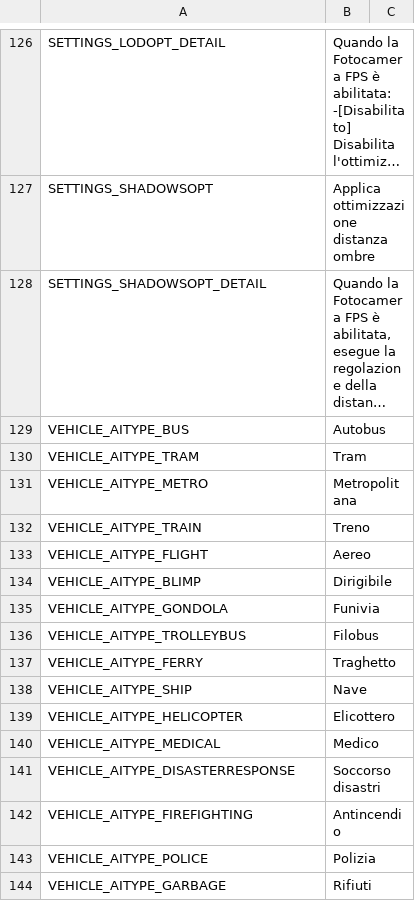
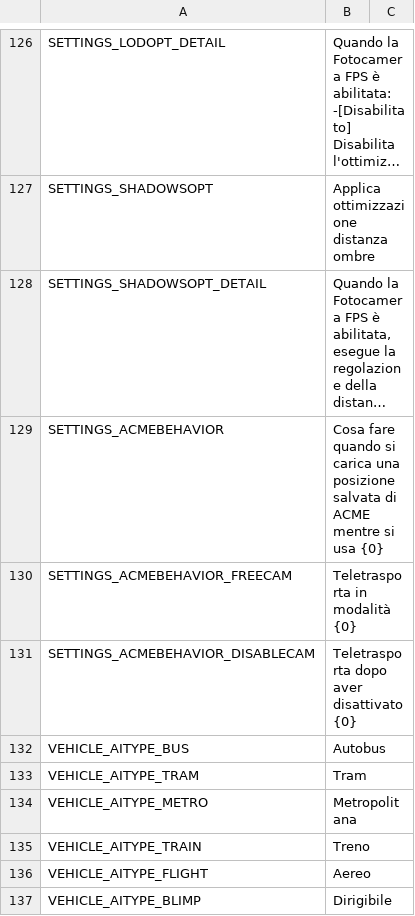
Before and after one commit to will258012/FPSCamera-Continued, a CSV file: FPSCamera/Translations/it-IT.csv, drawn as a sheet; only a part is shown, gaps mark what is left out; the shorter side is filled out with more unchanged rows; long unchanged cells end in …; the diff names each change by its address in the sheet, - before the commit and + after, or states it on an @@ line.

Commit message:
New translations en-en.csv (Italian)
[ci skip]

```diff
--- a/FPSCamera/Translations/it-IT.csv
+++ b/FPSCamera/Translations/it-IT.csv
+row 129: SETTINGS_ACMEBEHAVIOR | Cosa fare quando si carica una posizione salvata di ACME mentre si usa {0}
+row 130: SETTINGS_ACMEBEHAVIOR_FREECAM | Teletrasporta in modalità {0}
+row 131: SETTINGS_ACMEBEHAVIOR_DISABLECAM | Teletrasporta dopo aver disattivato {0}
```
